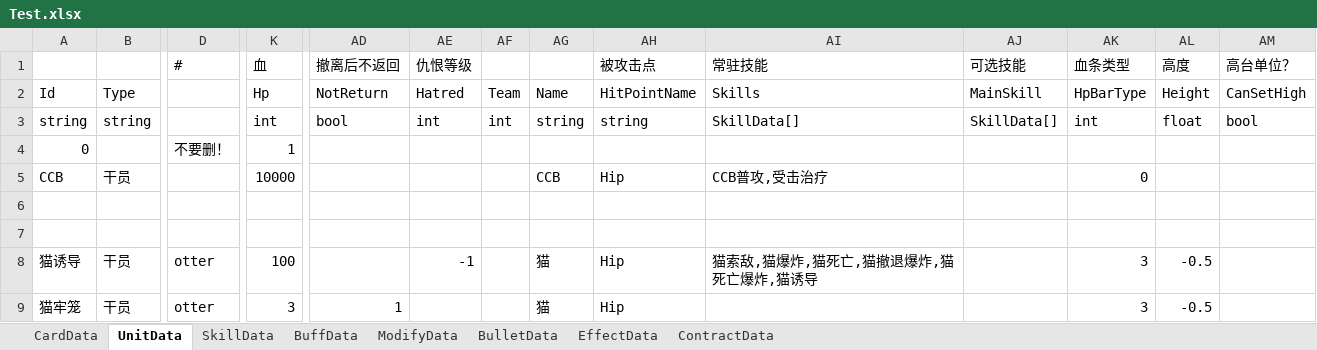
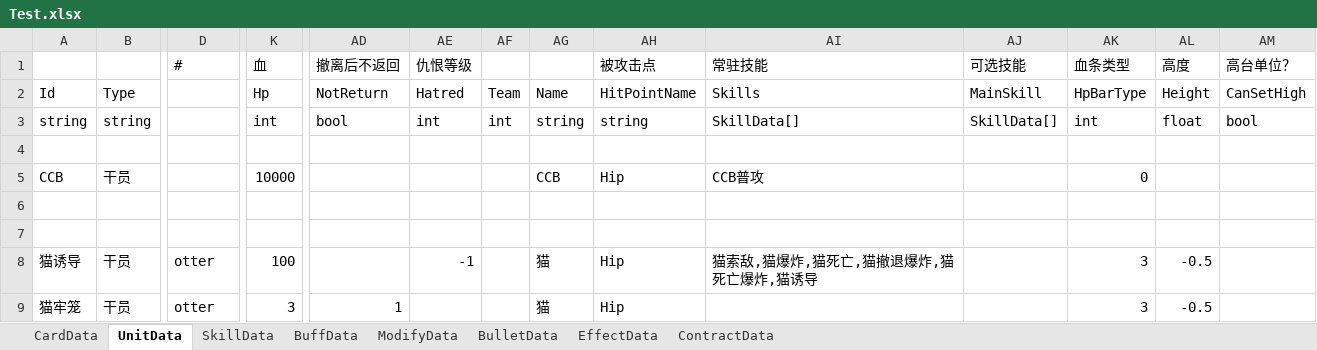
Before and after one commit to XR-857342619/ArkN, an Excel workbook: Excel/Main/Test.xlsx, sheet UnitData, drawn as a sheet; only a part is shown, gaps mark what is left out; values as stored, in another font and other column widths than the file's, no borders; rows hold the shown columns only; the diff names each change by its address in the sheet, - before the commit and + after, or states it on an @@ line.

```diff
--- a/Excel/Main/Test.xlsx (sheet UnitData)
+++ b/Excel/Main/Test.xlsx (sheet UnitData)
-row 4: 0 |  | 不要删！ | 1
+row 4: (empty)
-AI5 (常驻技能): CCB普攻,受击治疗
+AI5 (常驻技能): CCB普攻
```
Also changed, not shown: Excel/Main/先锋.xlsx, 20 other files.
